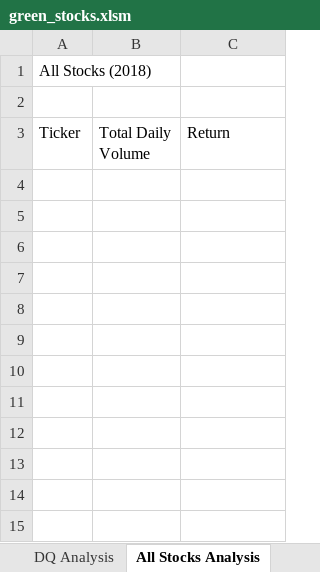
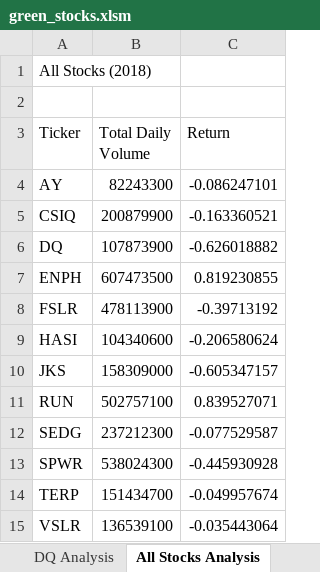
Before and after one commit to HannaKim4673/stock-analysis, an Excel workbook: green_stocks.xlsm, sheet All Stocks Analysis, drawn as a sheet; values as stored, in another font and other column widths than the file's, no borders; the diff names each change by its address in the sheet, - before the commit and + after, or states it on an @@ line.

Commit message:
Added total volume and return values for 2018 stocks

```diff
--- a/green_stocks.xlsm (sheet All Stocks Analysis)
+++ b/green_stocks.xlsm (sheet All Stocks Analysis)
+row 4: AY | 82243300 | -0.086247101
+row 5: CSIQ | 200879900 | -0.163360521
+row 6: DQ | 107873900 | -0.626018882
+row 7: ENPH | 607473500 | 0.819230855
+row 8: FSLR | 478113900 | -0.39713192
+row 9: HASI | 104340600 | -0.206580624
+row 10: JKS | 158309000 | -0.605347157
+row 11: RUN | 502757100 | 0.839527071
+row 12: SEDG | 237212300 | -0.077529587
+row 13: SPWR | 538024300 | -0.445930928
+row 14: TERP | 151434700 | -0.049957674
+row 15: VSLR | 136539100 | -0.035443064
```
